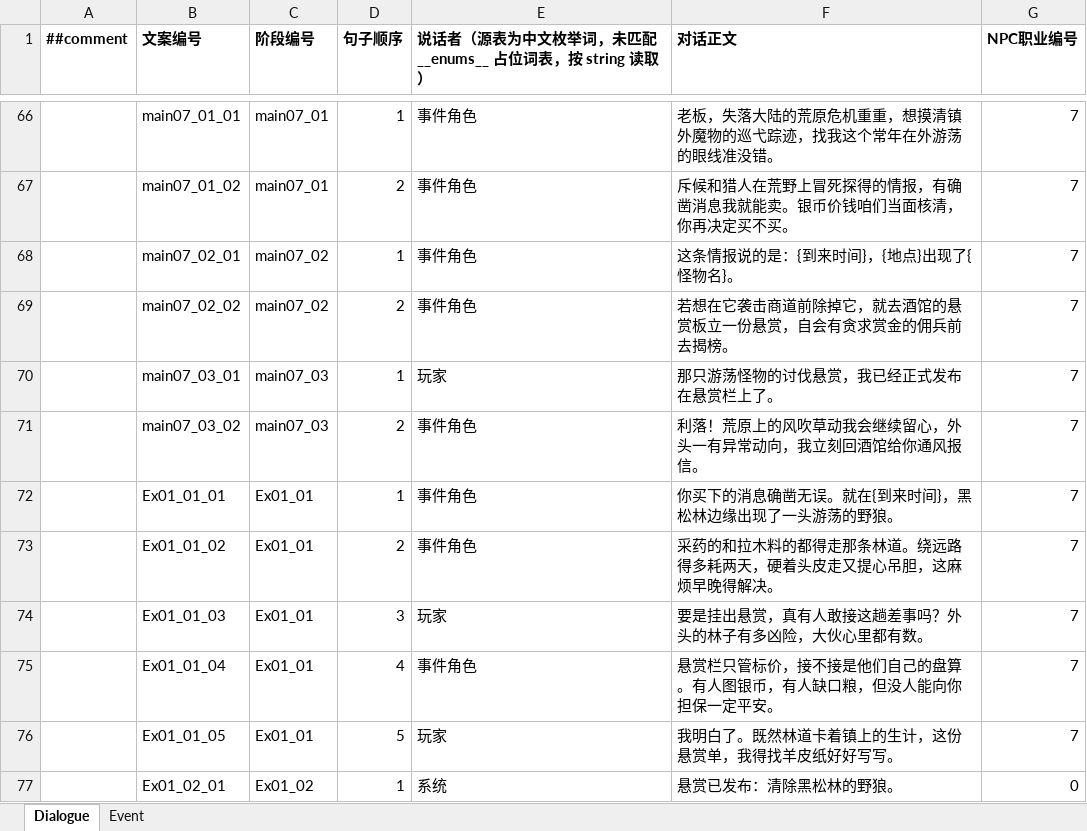
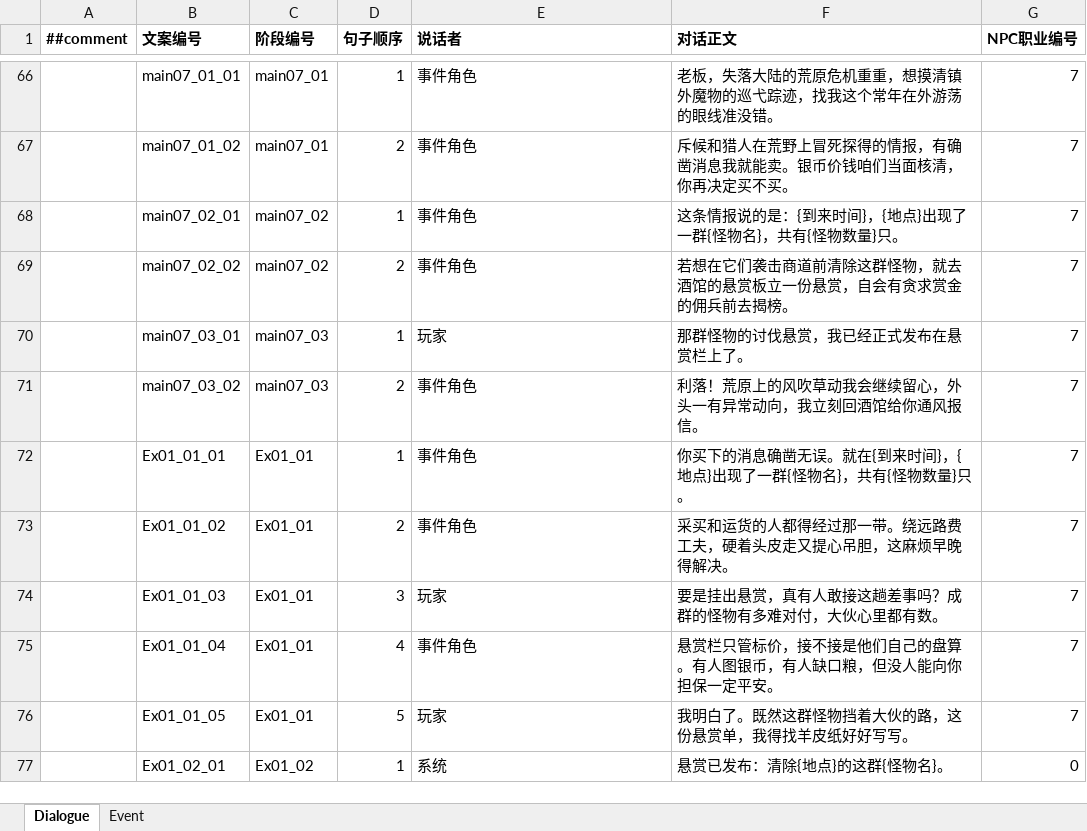
Before and after one commit to a2553278294-beep/HeroTavern, an Excel workbook: Tengine/Configs/GameConfig/Datas/Dialogue.xlsx, sheet Dialogue, drawn as a sheet; only a part is shown, gaps mark what is left out; values as stored, in another font and other column widths than the file's, no borders; the diff covers the shown part only; the diff names each change by its address in the sheet, - before the commit and + after, or states it on an @@ line.

Commit message:
chore(config): 同步策划表并重新生成 Luban 产物
- Monster 表结构调整：删 Location，新增 ResourceName/GroupResourceName/GroupCount
- CharacterPart/Dialogue/Event/Monster 四表 bytes 与生成代码刷新
- 生成入口：Tengine/Configs/GameConfig/gen_code_bin_to_project.bat

```diff
--- a/Tengine/Configs/GameConfig/Datas/Dialogue.xlsx (sheet Dialogue)
+++ b/Tengine/Configs/GameConfig/Datas/Dialogue.xlsx (sheet Dialogue)
-E1: 说话者（源表为中文枚举词，未匹配 __enums__ 占位词表，按 string 读取）
+E1: 说话者
-F68 (对话正文): 这条情报说的是：{到来时间}，{地点}出现了{怪物名}。
+F68 (对话正文): 这条情报说的是：{到来时间}，{地点}出现了一群{怪物名}，共有{怪物数量}只。
-F69 (对话正文): 若想在它袭击商道前除掉它，就去酒馆的悬赏板立一份悬赏，自会有贪求赏金的佣兵前去揭榜。
+F69 (对话正文): 若想在它们袭击商道前清除这群怪物，就去酒馆的悬赏板立一份悬赏，自会有贪求赏金的佣兵前去揭榜。
-F70 (对话正文): 那只游荡怪物的讨伐悬赏，我已经正式发布在悬赏栏上了。
+F70 (对话正文): 那群怪物的讨伐悬赏，我已经正式发布在悬赏栏上了。
-F72 (对话正文): 你买下的消息确凿无误。就在{到来时间}，黑松林边缘出现了一头游荡的野狼。
+F72 (对话正文): 你买下的消息确凿无误。就在{到来时间}，{地点}出现了一群{怪物名}，共有{怪物数量}只。
-F73 (对话正文): 采药的和拉木料的都得走那条林道。绕远路得多耗两天，硬着头皮走又提心吊胆，这麻烦早晚得解决。
+F73 (对话正文): 采买和运货的人都得经过那一带。绕远路费工夫，硬着头皮走又提心吊胆，这麻烦早晚得解决。
-F74 (对话正文): 要是挂出悬赏，真有人敢接这趟差事吗？外头的林子有多凶险，大伙心里都有数。
+F74 (对话正文): 要是挂出悬赏，真有人敢接这趟差事吗？成群的怪物有多难对付，大伙心里都有数。
-F76 (对话正文): 我明白了。既然林道卡着镇上的生计，这份悬赏单，我得找羊皮纸好好写写。
+F76 (对话正文): 我明白了。既然这群怪物挡着大伙的路，这份悬赏单，我得找羊皮纸好好写写。
-F77 (对话正文): 悬赏已发布：清除黑松林的野狼。
+F77 (对话正文): 悬赏已发布：清除{地点}的这群{怪物名}。
```
Also changed, not shown: 9 edited cells elsewhere in this sheet, sheet Event, Excel/global.xlsx, Tengine/Configs/GameConfig/Datas/CharacterPart.xlsx, 9 other files.
